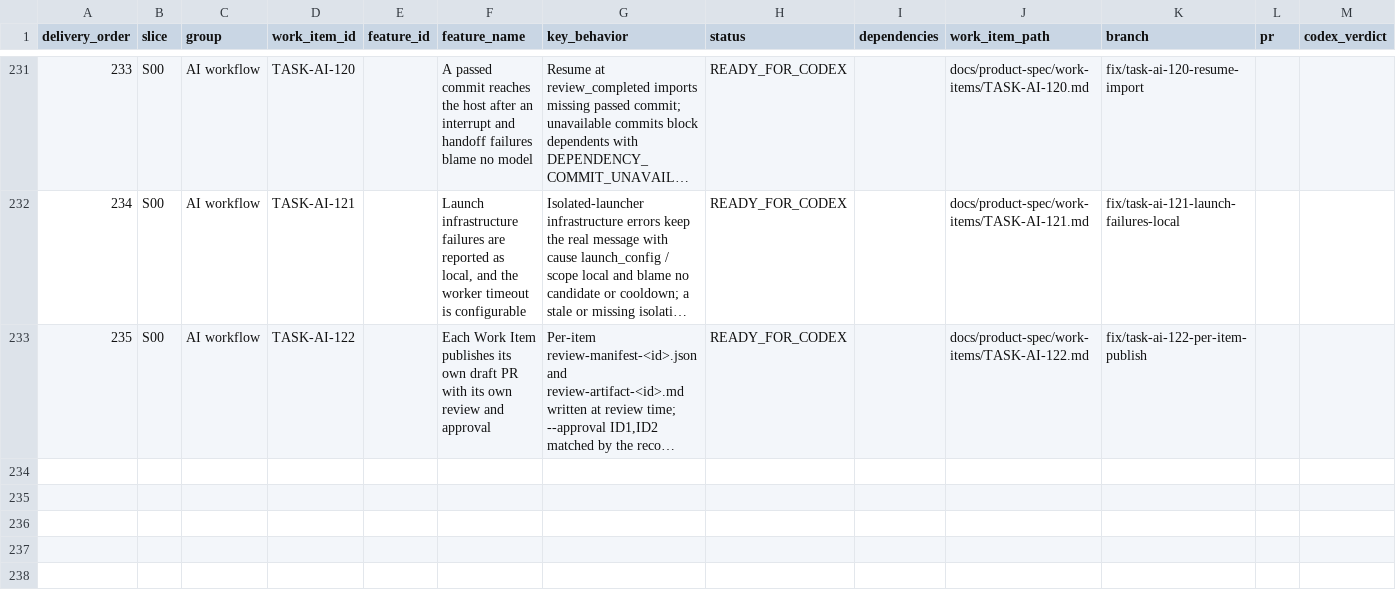
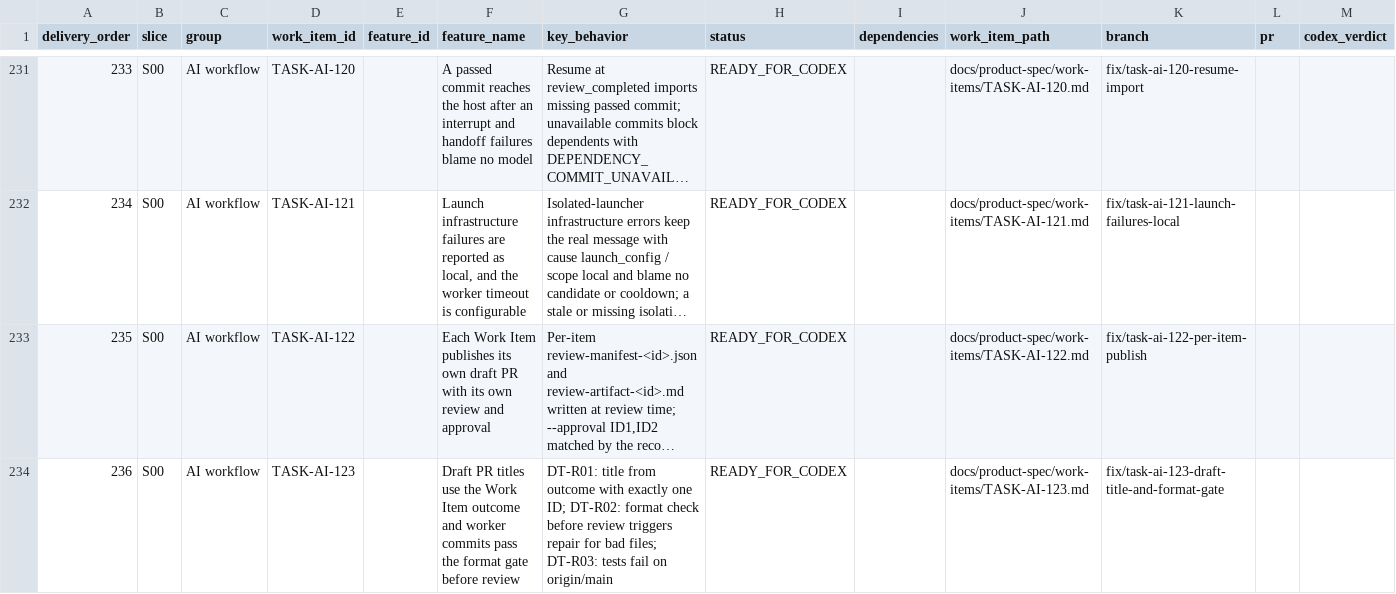
Before and after one commit to vinh05092001/shipde-platform, a CSV file: docs/product-spec/docs/10-ai-collaboration/FEATURE-DELIVERY-REGISTER.csv, drawn as a sheet; only a part is shown, gaps mark what is left out; long unchanged cells end in …; rows hold the shown columns only; the diff names each change by its address in the sheet, - before the commit and + after, or states it on an @@ line.

```diff
--- a/docs/product-spec/docs/10-ai-collaboration/FEATURE-DELIVERY-REGISTER.csv
+++ b/docs/product-spec/docs/10-ai-collaboration/FEATURE-DELIVERY-REGISTER.csv
+row 234: 236 | S00 | AI workflow | TASK-AI-123 |  | Draft PR titles use the Work Item outcome and worker commits pass the format gate before review | DT-R01: title from outcome with exactly one ID; DT-R02: format check before review triggers repair for bad files; DT-R03: tests fail on origin/main | READY_FOR_CODEX |  | docs/product-spec/work-items/TASK-AI-123.md | fix/task-ai-123-draft-title-and-format-gate
```
Also changed, not shown: 3 other files.
